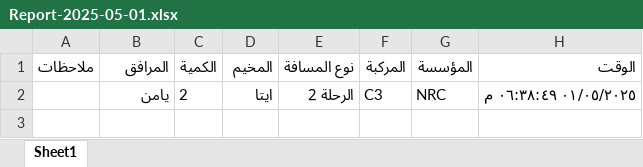
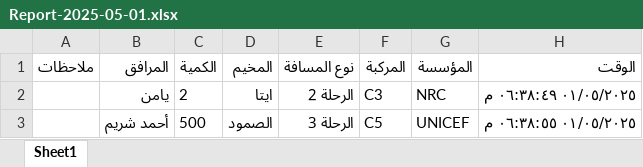
Before and after one commit to mathmodel2/Logger-Eta, an Excel workbook: Database/Report-2025-05-01.xlsx, sheet Sheet1, drawn as a sheet; values as stored, in another font and other column widths than the file's, no borders; the diff names each change by its address in the sheet, - before the commit and + after, or states it on an @@ line.

Commit message:
Append 1 rows at 2025-05-01T15:38:55.247Z

```diff
--- a/Database/Report-2025-05-01.xlsx (sheet Sheet1)
+++ b/Database/Report-2025-05-01.xlsx (sheet Sheet1)
+row 3:  | أحمد شريم | 500 | الصمود | الرحلة 3 | C5 | UNICEF | ٠١/٠٥/٢٠٢٥ ٠٦:٣٨:٥٥ م
```
